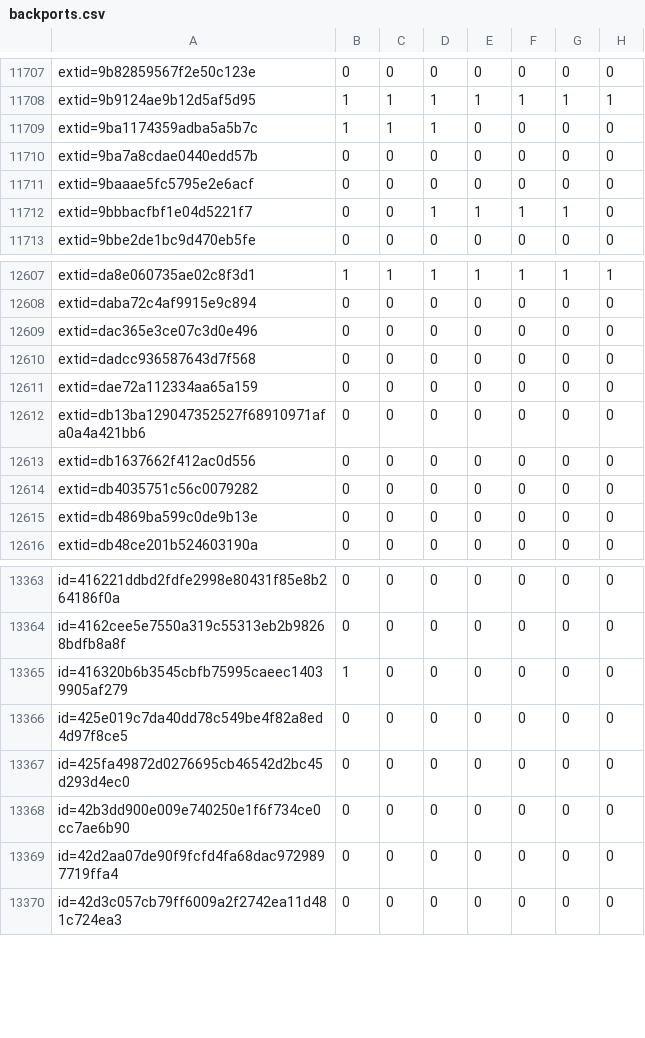
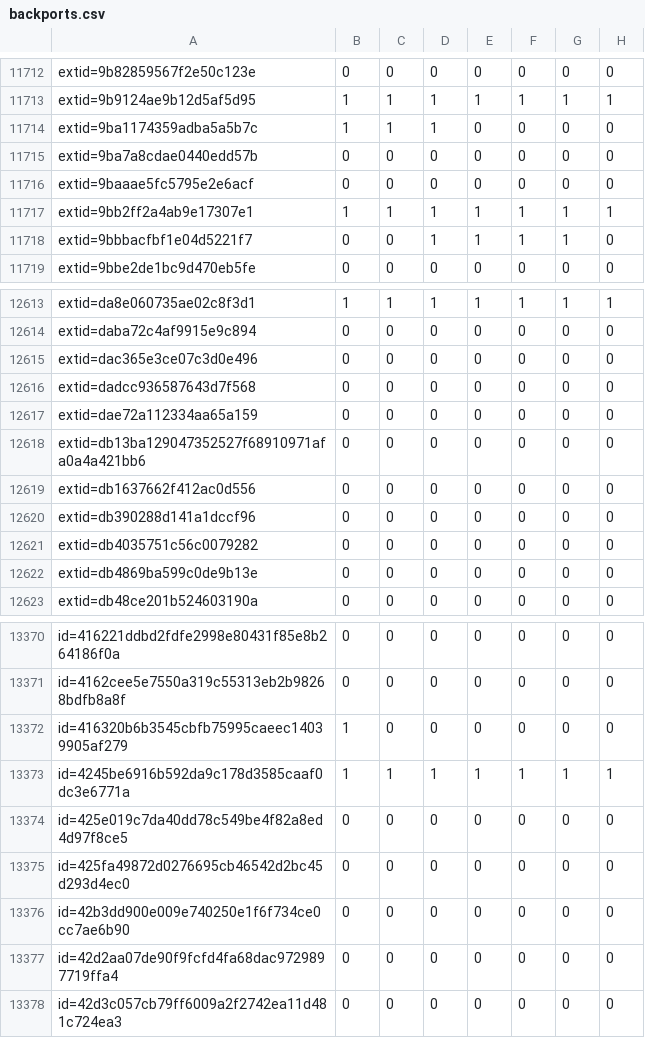
Before and after one commit to sirdarckcat/linux-queries, a CSV file: backports.csv, drawn as a sheet; only a part is shown, gaps mark what is left out; the diff covers the shown part only.

```diff
--- a/backports.csv
+++ b/backports.csv
@@ -11711,2 +11716,3 @@ extid=9ba7a8cdae0440edd57b,0,0,0,0,0,0,0
 extid=9baaae5fc5795e2e6acf,0,0,0,0,0,0,0
+extid=9bb2ff2a4ab9e17307e1,1,1,1,1,1,1,1
 extid=9bbbacfbf1e04d5221f7,0,0,1,1,1,1,0
@@ -12613,2 +12619,3 @@ extid=db13ba129047352527f68910971afa0a4a421bb6,0,0,0,0,0,0,0
 extid=db1637662f412ac0d556,0,0,0,0,0,0,0
+extid=db390288d141a1dccf96,0,0,0,0,0,0,0
 extid=db4035751c56c0079282,0,0,0,0,0,0,0
@@ -13365,2 +13372,3 @@ id=4162cee5e7550a319c55313eb2b98268bdfb8a8f,0,0,0,0,0,0,0
 id=416320b6b3545cbfb75995caeec14039905af279,1,0,0,0,0,0,0
+id=4245be6916b592da9c178d3585caaf0dc3e6771a,1,1,1,1,1,1,1
 id=425e019c7da40dd78c549be4f82a8ed4d97f8ce5,0,0,0,0,0,0,0
```
Also changed, not shown: 5 added rows elsewhere in this file.
